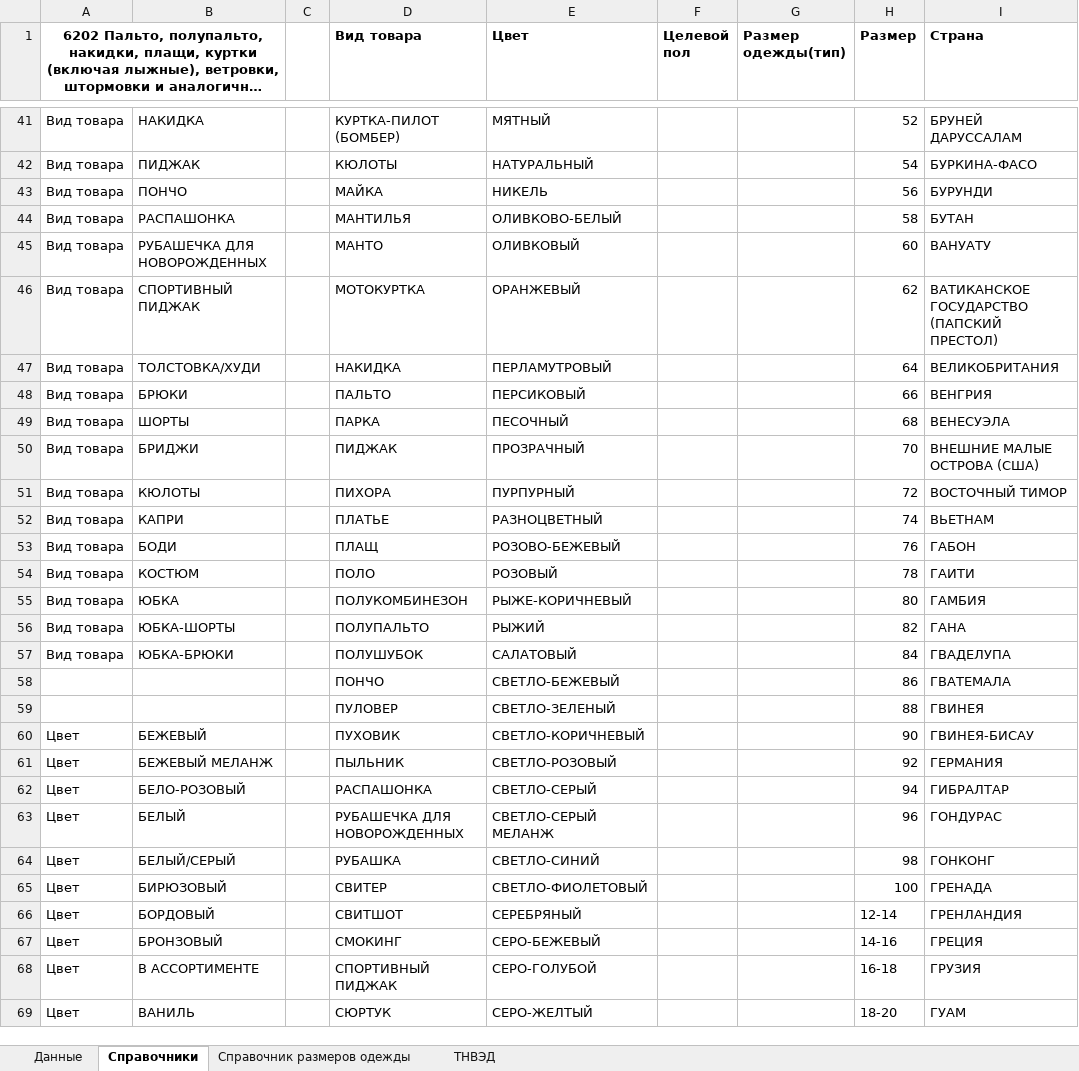
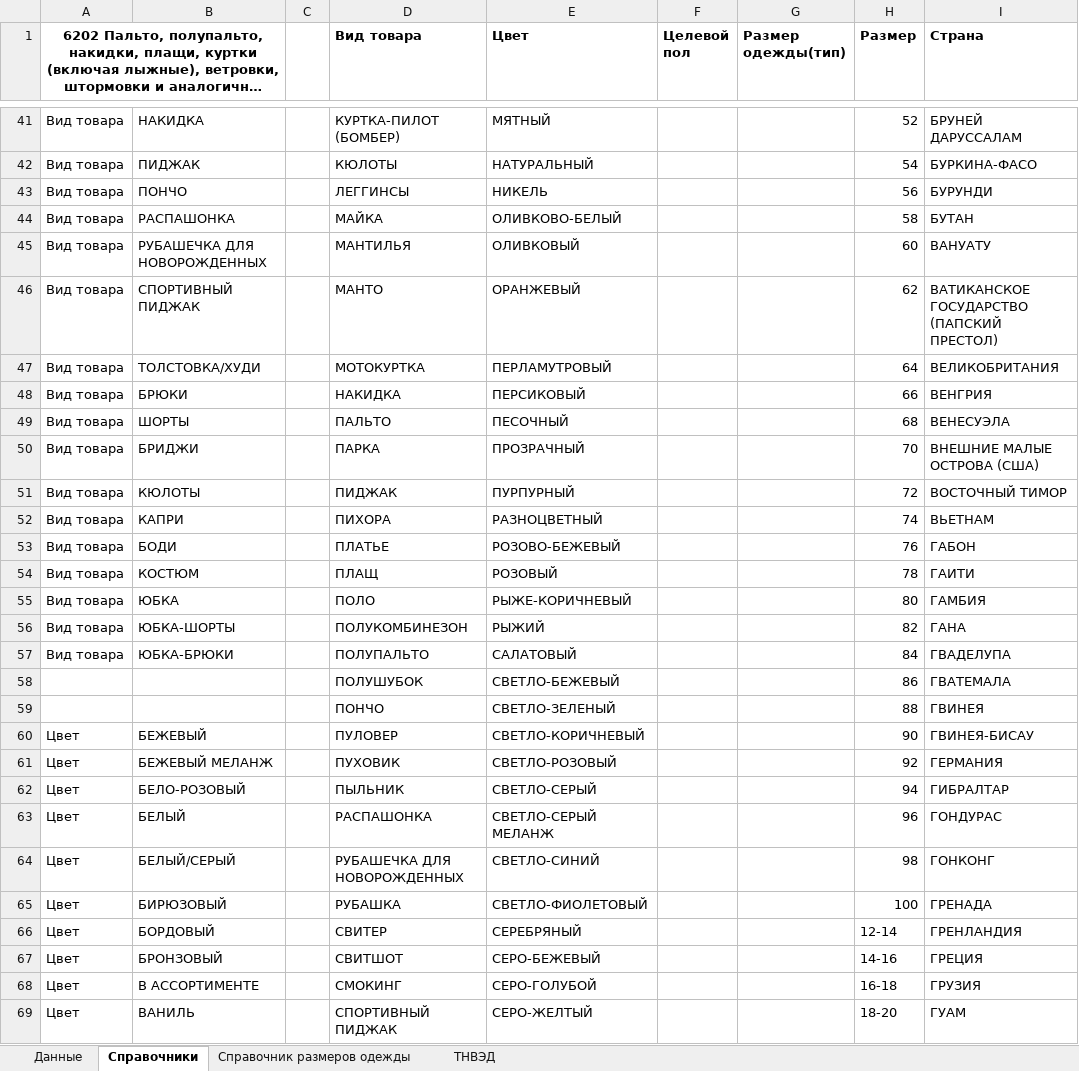
Before and after one commit to pychik/Markineris2.0.r, an Excel workbook: app/download_dir/одежда_по каждому размеру.xlsx, sheet Справочники, drawn as a sheet; only a part is shown, gaps mark what is left out; long unchanged cells end in …; values as stored, in another font and other column widths than the file's, no borders; conditional formats not drawn; the diff covers the shown part only; the diff names each change by its address in the sheet, - before the commit and + after, or states it on an @@ line.

```diff
--- a/app/download_dir/одежда_по каждому размеру.xlsx (sheet Справочники)
+++ b/app/download_dir/одежда_по каждому размеру.xlsx (sheet Справочники)
-D43 (Вид товара): МАЙКА
+D43 (Вид товара): ЛЕГГИНСЫ
-D44 (Вид товара): МАНТИЛЬЯ
+D44 (Вид товара): МАЙКА
-D45 (Вид товара): МАНТО
+D45 (Вид товара): МАНТИЛЬЯ
-D46 (Вид товара): МОТОКУРТКА
+D46 (Вид товара): МАНТО
-D47 (Вид товара): НАКИДКА
+D47 (Вид товара): МОТОКУРТКА
-D48 (Вид товара): ПАЛЬТО
+D48 (Вид товара): НАКИДКА
-D49 (Вид товара): ПАРКА
+D49 (Вид товара): ПАЛЬТО
-D50 (Вид товара): ПИДЖАК
+D50 (Вид товара): ПАРКА
-D51 (Вид товара): ПИХОРА
+D51 (Вид товара): ПИДЖАК
-D52 (Вид товара): ПЛАТЬЕ
+D52 (Вид товара): ПИХОРА
-D53 (Вид товара): ПЛАЩ
+D53 (Вид товара): ПЛАТЬЕ
-D54 (Вид товара): ПОЛО
+D54 (Вид товара): ПЛАЩ
-D55 (Вид товара): ПОЛУКОМБИНЕЗОН
+D55 (Вид товара): ПОЛО
-D56 (Вид товара): ПОЛУПАЛЬТО
+D56 (Вид товара): ПОЛУКОМБИНЕЗОН
-D57 (Вид товара): ПОЛУШУБОК
+D57 (Вид товара): ПОЛУПАЛЬТО
-D58 (Вид товара): ПОНЧО
+D58 (Вид товара): ПОЛУШУБОК
-D59 (Вид товара): ПУЛОВЕР
+D59 (Вид товара): ПОНЧО
-D60 (Вид товара): ПУХОВИК
+D60 (Вид товара): ПУЛОВЕР
-D61 (Вид товара): ПЫЛЬНИК
+D61 (Вид товара): ПУХОВИК
-D62 (Вид товара): РАСПАШОНКА
+D62 (Вид товара): ПЫЛЬНИК
-D63 (Вид товара): РУБАШЕЧКА ДЛЯ НОВОРОЖДЕННЫХ
+D63 (Вид товара): РАСПАШОНКА
-D64 (Вид товара): РУБАШКА
+D64 (Вид товара): РУБАШЕЧКА ДЛЯ НОВОРОЖДЕННЫХ
-D65 (Вид товара): СВИТЕР
+D65 (Вид товара): РУБАШКА
-D66 (Вид товара): СВИТШОТ
+D66 (Вид товара): СВИТЕР
-D67 (Вид товара): СМОКИНГ
+D67 (Вид товара): СВИТШОТ
-D68 (Вид товара): СПОРТИВНЫЙ ПИДЖАК
+D68 (Вид товара): СМОКИНГ
-D69 (Вид товара): СЮРТУК
+D69 (Вид товара): СПОРТИВНЫЙ ПИДЖАК
```
Also changed, not shown: 24 edited cells elsewhere in this sheet, 2 other files.
